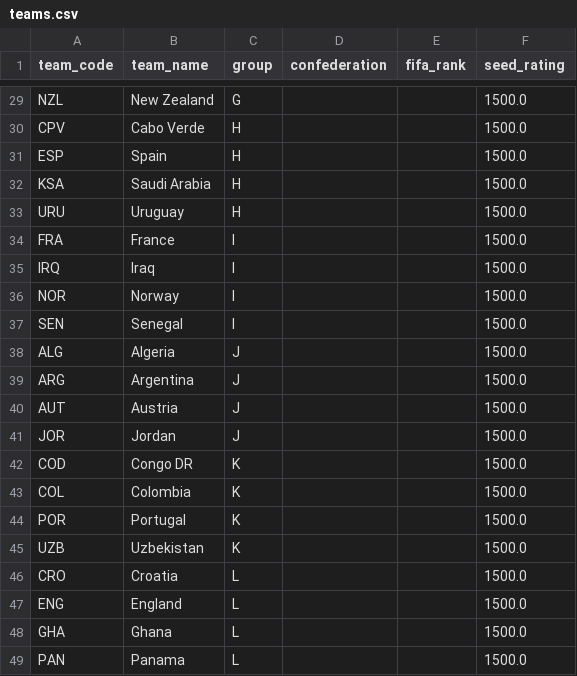
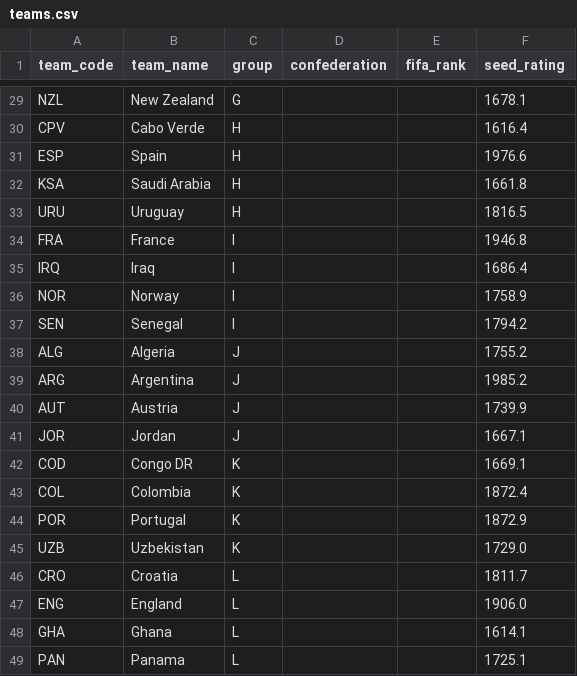
Before and after one commit to tolbertowski/world-cup-26-oracle, a CSV file: data/processed/teams.csv, drawn as a sheet; only a part is shown, gaps mark what is left out; the diff covers the shown part only; the diff names each change by its address in the sheet, - before the commit and + after, or states it on an @@ line.

```diff
--- a/data/processed/teams.csv
+++ b/data/processed/teams.csv
-F29 (seed_rating): 1500.0
+F29 (seed_rating): 1678.1
-F30 (seed_rating): 1500.0
+F30 (seed_rating): 1616.4
-F31 (seed_rating): 1500.0
+F31 (seed_rating): 1976.6
-F32 (seed_rating): 1500.0
+F32 (seed_rating): 1661.8
-F33 (seed_rating): 1500.0
+F33 (seed_rating): 1816.5
-F34 (seed_rating): 1500.0
+F34 (seed_rating): 1946.8
-F35 (seed_rating): 1500.0
+F35 (seed_rating): 1686.4
-F36 (seed_rating): 1500.0
+F36 (seed_rating): 1758.9
-F37 (seed_rating): 1500.0
+F37 (seed_rating): 1794.2
-F38 (seed_rating): 1500.0
+F38 (seed_rating): 1755.2
-F39 (seed_rating): 1500.0
+F39 (seed_rating): 1985.2
-F40 (seed_rating): 1500.0
+F40 (seed_rating): 1739.9
-F41 (seed_rating): 1500.0
+F41 (seed_rating): 1667.1
-F42 (seed_rating): 1500.0
+F42 (seed_rating): 1669.1
-F43 (seed_rating): 1500.0
+F43 (seed_rating): 1872.4
-F44 (seed_rating): 1500.0
+F44 (seed_rating): 1872.9
-F45 (seed_rating): 1500.0
+F45 (seed_rating): 1729.0
-F46 (seed_rating): 1500.0
+F46 (seed_rating): 1811.7
-F47 (seed_rating): 1500.0
+F47 (seed_rating): 1906.0
-F48 (seed_rating): 1500.0
+F48 (seed_rating): 1614.1
-F49 (seed_rating): 1500.0
+F49 (seed_rating): 1725.1
```
Also changed, not shown: 27 edited cells elsewhere in this file, 16 other files.
